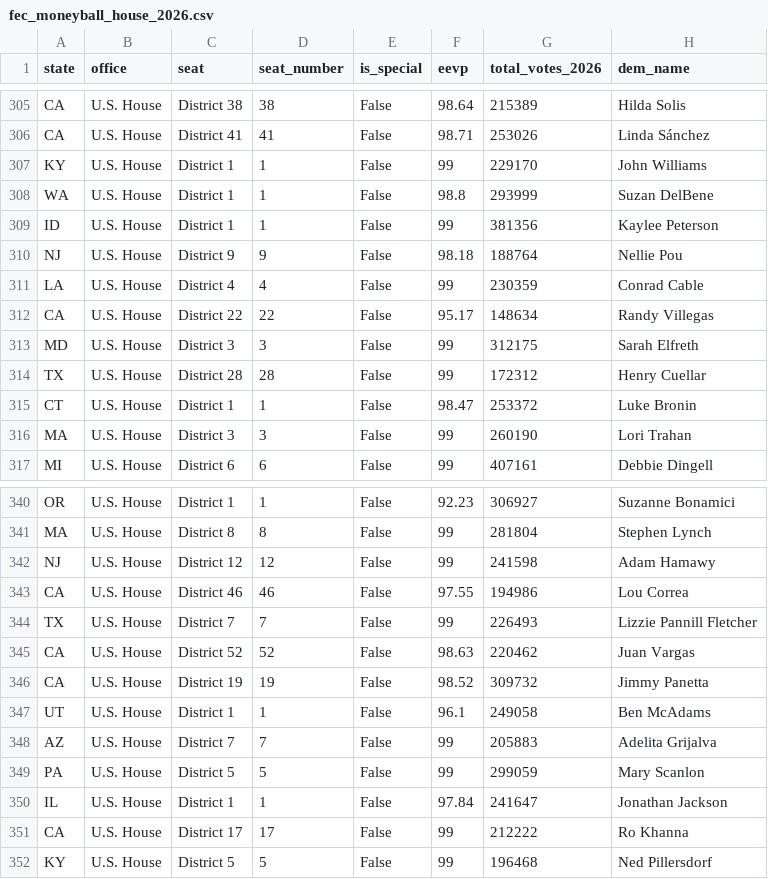
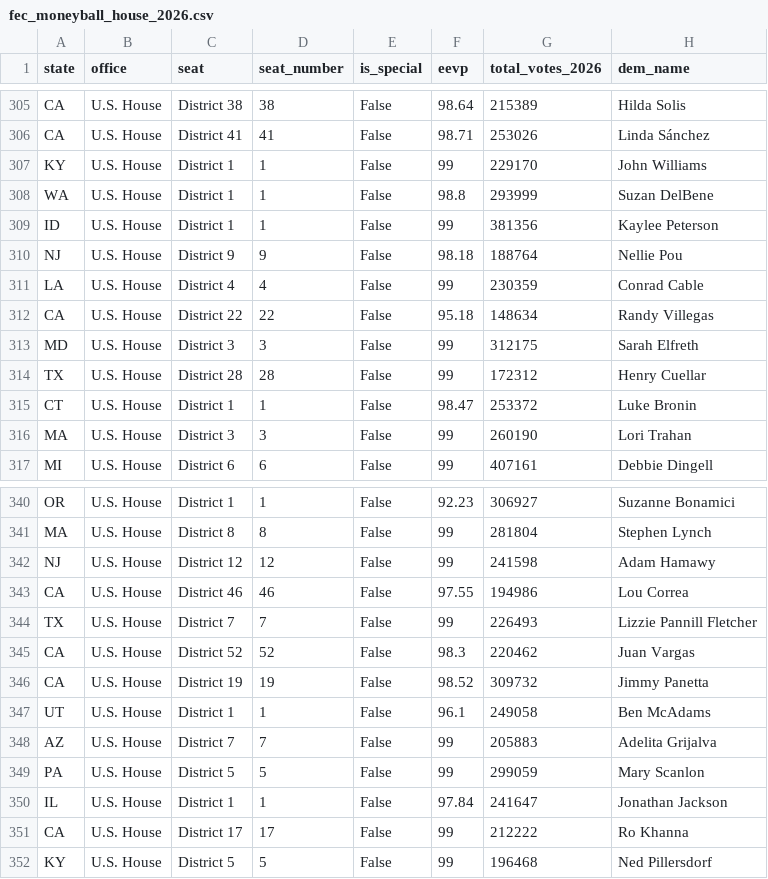
Before and after one commit to mike10010100/elections-2026, a CSV file: site_data/fec_moneyball_house_2026.csv, drawn as a sheet; only a part is shown, gaps mark what is left out; the diff covers the shown part only; the diff names each change by its address in the sheet, - before the commit and + after, or states it on an @@ line.

```diff
--- a/site_data/fec_moneyball_house_2026.csv
+++ b/site_data/fec_moneyball_house_2026.csv
-F312 (eevp): 95.17
+F312 (eevp): 95.18
-F345 (eevp): 98.63
+F345 (eevp): 98.3
```
Also changed, not shown: 6 edited cells elsewhere in this file, 12 other files.
